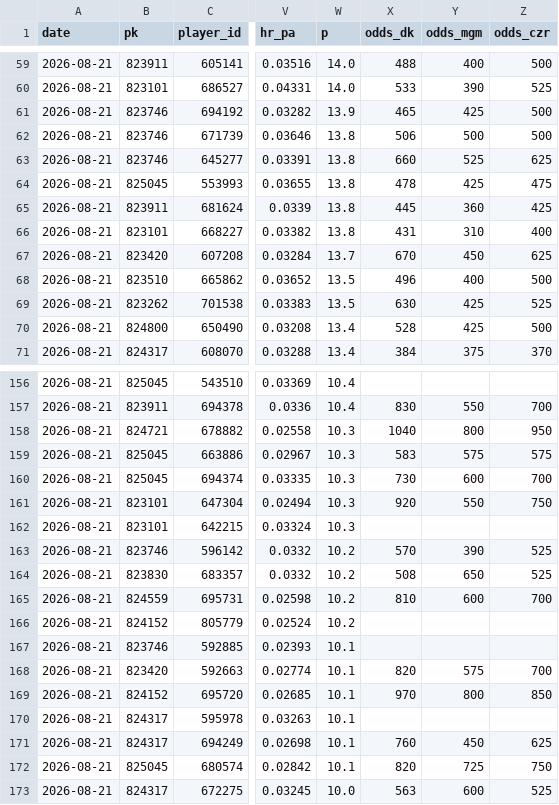
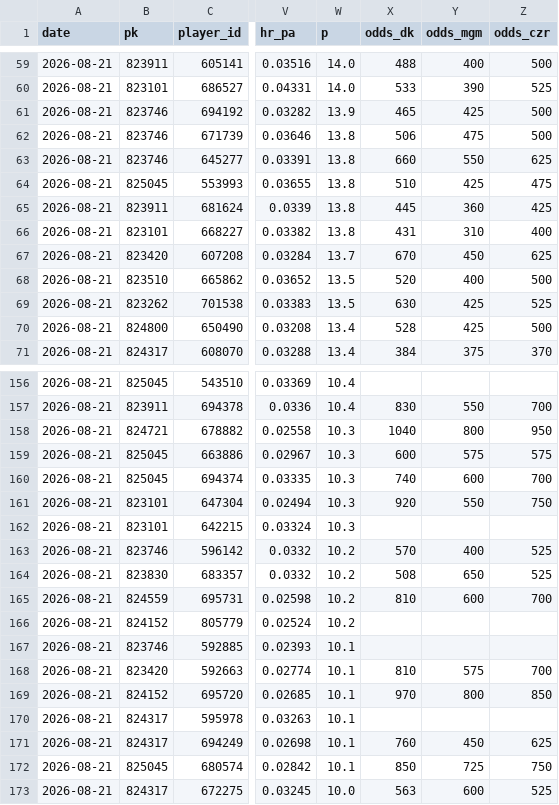
Before and after one commit to myles00price/baseball-model, a CSV file: hr_log_2026-08-21.csv, drawn as a sheet; only a part is shown, gaps mark what is left out; the diff covers the shown part only; the diff names each change by its address in the sheet, - before the commit and + after, or states it on an @@ line.

```diff
--- a/hr_log_2026-08-21.csv
+++ b/hr_log_2026-08-21.csv
-Y62 (odds_mgm): 500
+Y62 (odds_mgm): 475
-Y63 (odds_mgm): 525
+Y63 (odds_mgm): 550
-X64 (odds_dk): 478
+X64 (odds_dk): 510
-X68 (odds_dk): 496
+X68 (odds_dk): 520
-X159 (odds_dk): 583
+X159 (odds_dk): 600
-X160 (odds_dk): 730
+X160 (odds_dk): 740
-Y163 (odds_mgm): 390
+Y163 (odds_mgm): 400
-X168 (odds_dk): 820
+X168 (odds_dk): 810
-X172 (odds_dk): 820
+X172 (odds_dk): 850
```
Also changed, not shown: 18 edited cells elsewhere in this file, hit_log_2026-08-21.csv, k_log_2026-08-21.csv, 6 other files.
